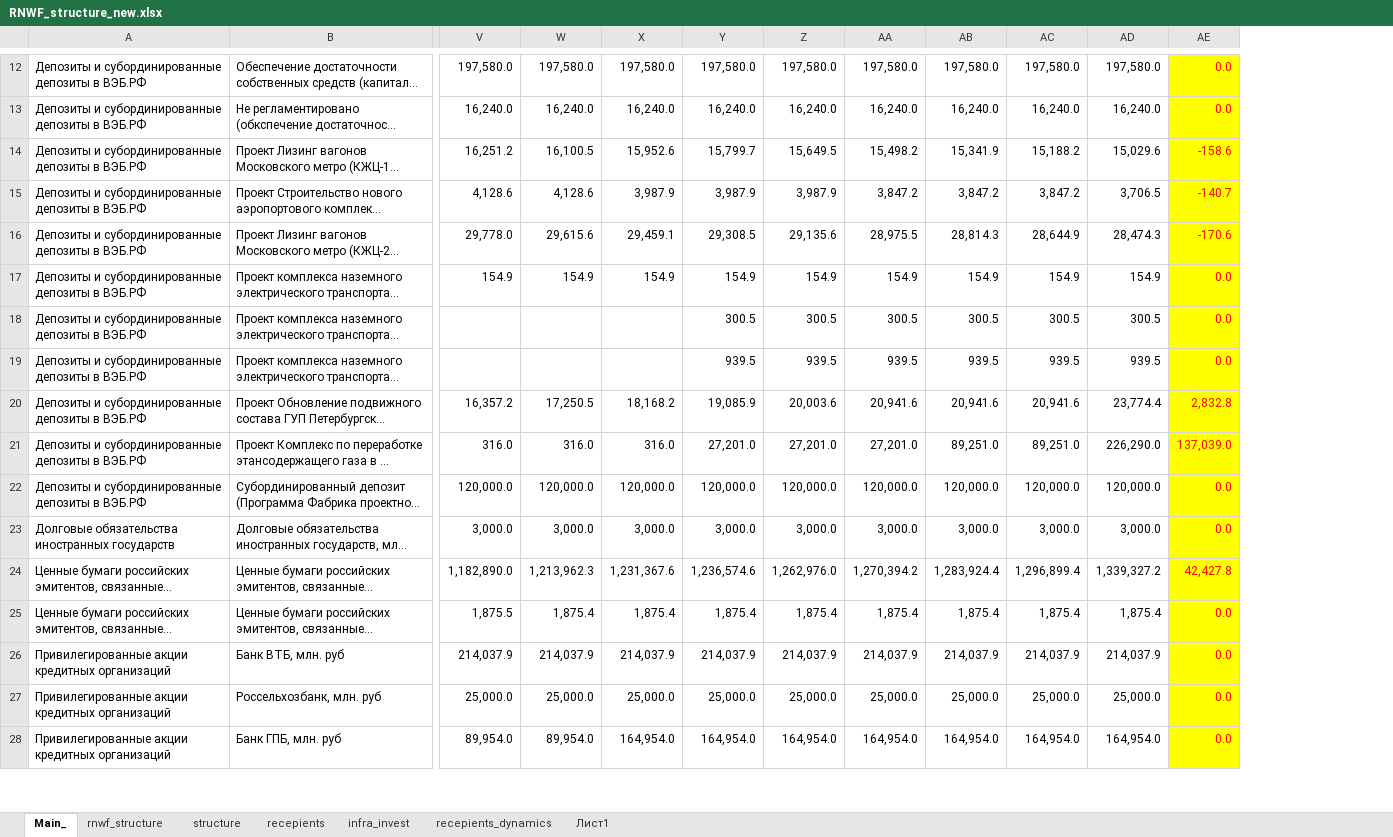
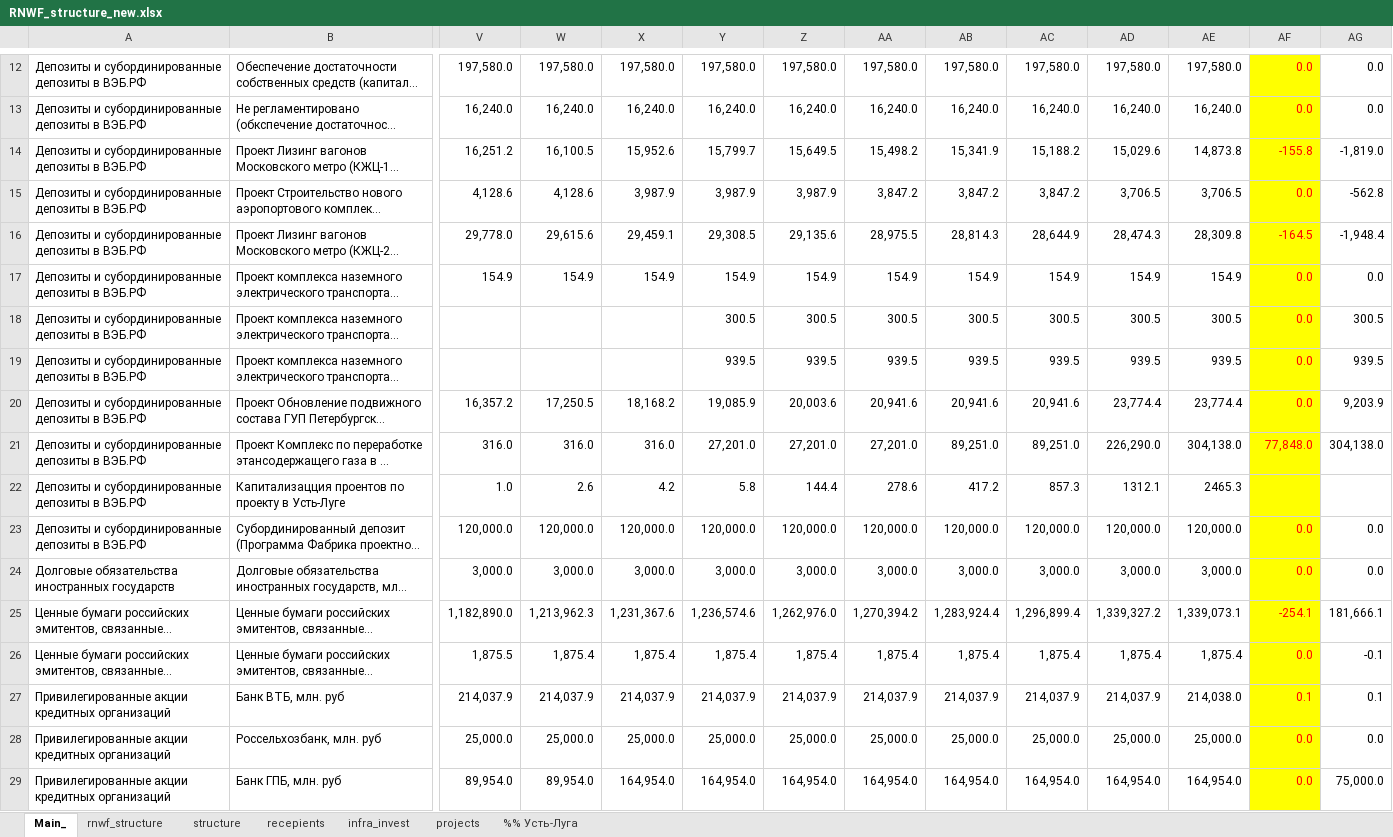
Before and after one commit to winterForestStump/RNWF, an Excel workbook: RNWF_structure_new.xlsx, sheet Main_, drawn as a sheet; only a part is shown, gaps mark what is left out; long unchanged cells end in …; values as stored, in another font and other column widths than the file's, no borders; addresses are those after the commit; rows hold the shown columns only; the diff covers the shown part only; the diff names each change by its address in the sheet, - before the commit and + after, or states it on an @@ line.

```diff
--- a/RNWF_structure_new.xlsx (sheet Main_)
+++ b/RNWF_structure_new.xlsx (sheet Main_)
-sheet tab: Лист1
+sheet tab: projects
-sheet tab: recepients_dynamics
+sheet tab: %% Усть-Луга
+column AE, rows 12-21: 197,580.0 | 16,240.0 | 14,873.8 | 3,706.5 | 28,309.8 | 154.9 | 300.5 | 939.5 | 23,774.4 | 304,138.0; rows 23-29: 120,000.0 | 3,000.0 | 1,339,073.1 | 1,875.4 | 214,038.0 | 25,000.0 | 164,954.0
+column AG, rows 12-21: 0.0 | 0.0 | -1,819.0 | -562.8 | -1,948.4 | 0.0 | 300.5 | 939.5 | 9,203.9 | 304,138.0; rows 23-29: 0.0 | 0.0 | 181,666.1 | -0.1 | 0.1 | 0.0 | 75,000.0
-AF14: -158.6
+AF14: -155.8
-AF15: -140.7
+AF15: 0.0
-AF16: -170.6
+AF16: -164.5
-AF20: 2,832.8
+AF20: 0.0
-AF21: 137,039.0
+AF21: 77,848.0
+row 22: Депозиты и субординированные депозиты в ВЭБ.РФ | Капитализацция проентов по проекту в Усть-Луге | 1.0 | 2.6 | 4.2 | 5.8 | 144.4 | 278.6 | 417.2 | 857.3 | 1312.1 | 2465.3
-AF25: 42,427.8
+AF25: -254.1
-AF27: 0.0
+AF27: 0.1
```
Also changed, not shown: 14 edited cells and cell formats elsewhere in this sheet, sheet infra_invest, sheet projects, sheet structure, sheet rnwf_structure, sheet recepients, formulas that keep their value, 7 other files.
